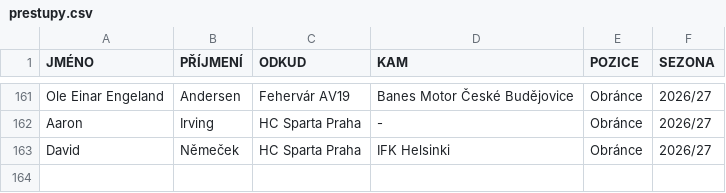
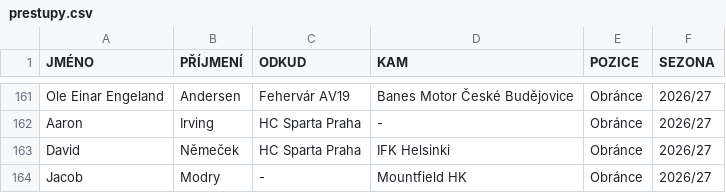
Before and after one commit to Adamos1511/ELH_IceStats, a CSV file: prestupy.csv, drawn as a sheet; only a part is shown, gaps mark what is left out; the diff names each change by its address in the sheet, - before the commit and + after, or states it on an @@ line.

```diff
--- a/prestupy.csv
+++ b/prestupy.csv
+row 164: Jacob | Modry | - | Mountfield HK | Obránce | 2026/27
```
Also changed, not shown: hraciELH.csv, hraci_detail.csv.
